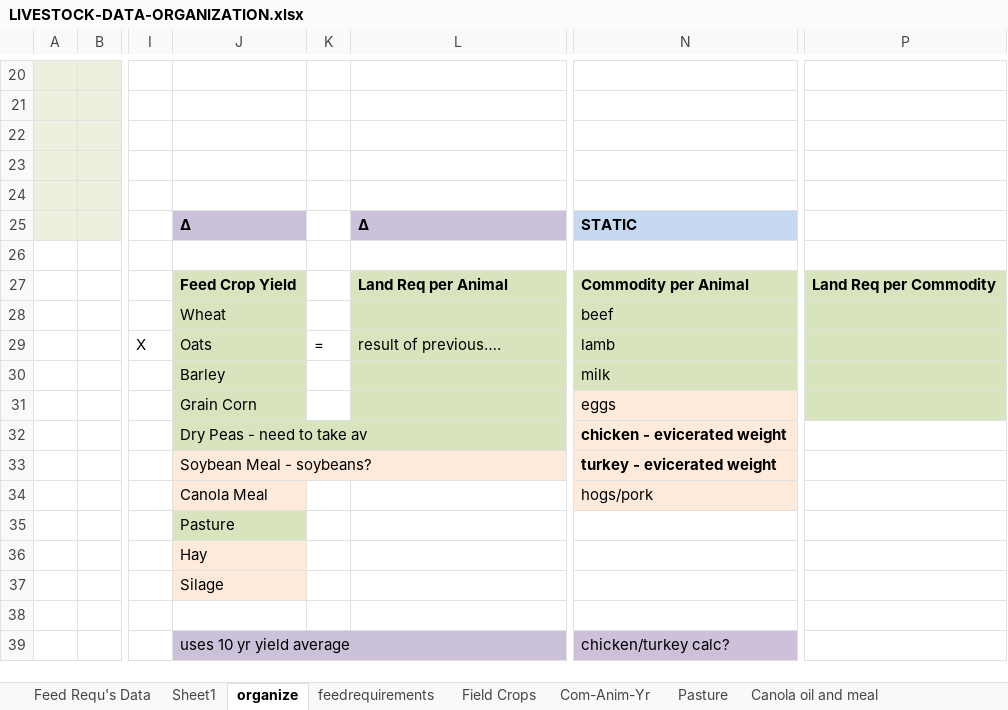
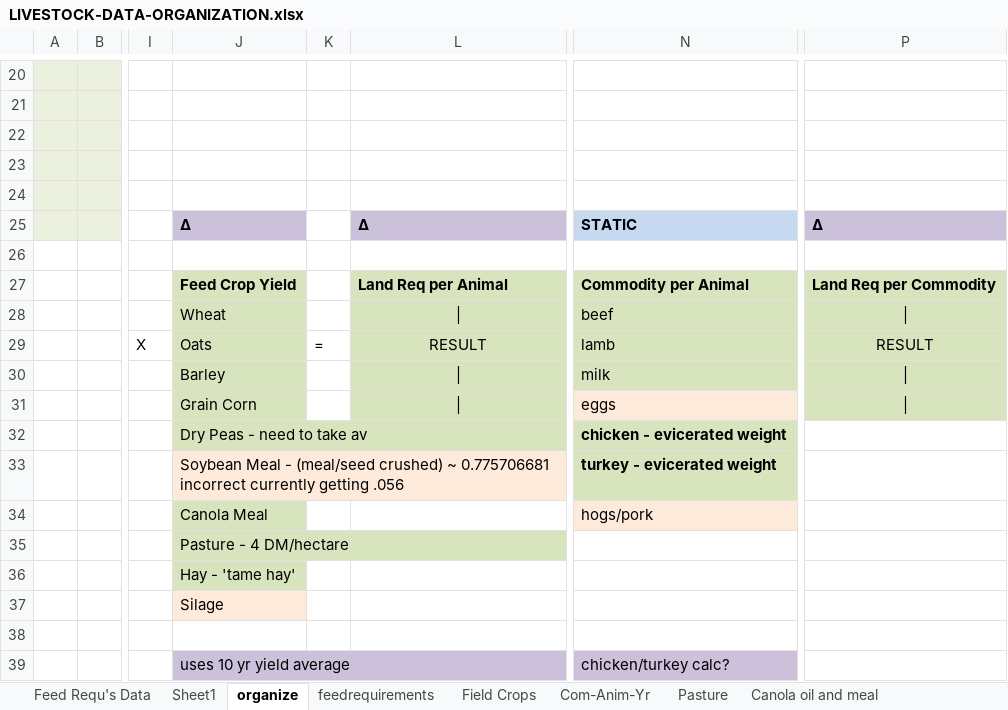
Before and after one commit to surtshinforrachel/Model.1.Food.Need, an Excel workbook: LIVESTOCK-DATA-ORGANIZATION.xlsx, sheet organize, drawn as a sheet; only a part is shown, gaps mark what is left out; values as stored, in another font and other column widths than the file's, no borders; 2 other sheets too large or unreadable and not compared; the diff names each change by its address in the sheet, - before the commit and + after, or states it on an @@ line.

Commit message:
Working on Calculating Area of Land Required per head of Livestock

```diff
--- a/LIVESTOCK-DATA-ORGANIZATION.xlsx (sheet organize)
+++ b/LIVESTOCK-DATA-ORGANIZATION.xlsx (sheet organize)
-P25: (empty)
+P25: ∆
-P25 fill: none
+P25 fill: #CCC1DA
-L28: (empty)
+L28: |
-P28: (empty)
+P28: |
-L29: result of previous….
+L29: RESULT
-L29 alignment: left
+L29 alignment: center
-P29: (empty)
+P29: RESULT
-L30:L31: (empty)
+L30:L31: |
-P30:P31: (empty)
+P30:P31: |
-N32:N33 fill: #FDEADA
+N32:N33 fill: #D7E4BD
-J33: …Meal - soybeans?
+J33: …Meal - (meal/seed crushed) ~ 0.775706681 incorrect currently getting .056
-J34 fill: #FDEADA
+J34 fill: #D7E4BD
-J35: Pasture
+J35: Pasture - 4 DM/hectare
-J36: Hay
+J36: Hay - 'tame hay'
-J36 fill: #FDEADA
+J36 fill: #D7E4BD
```
Also changed, not shown: charts or pictures, 2 other files.
